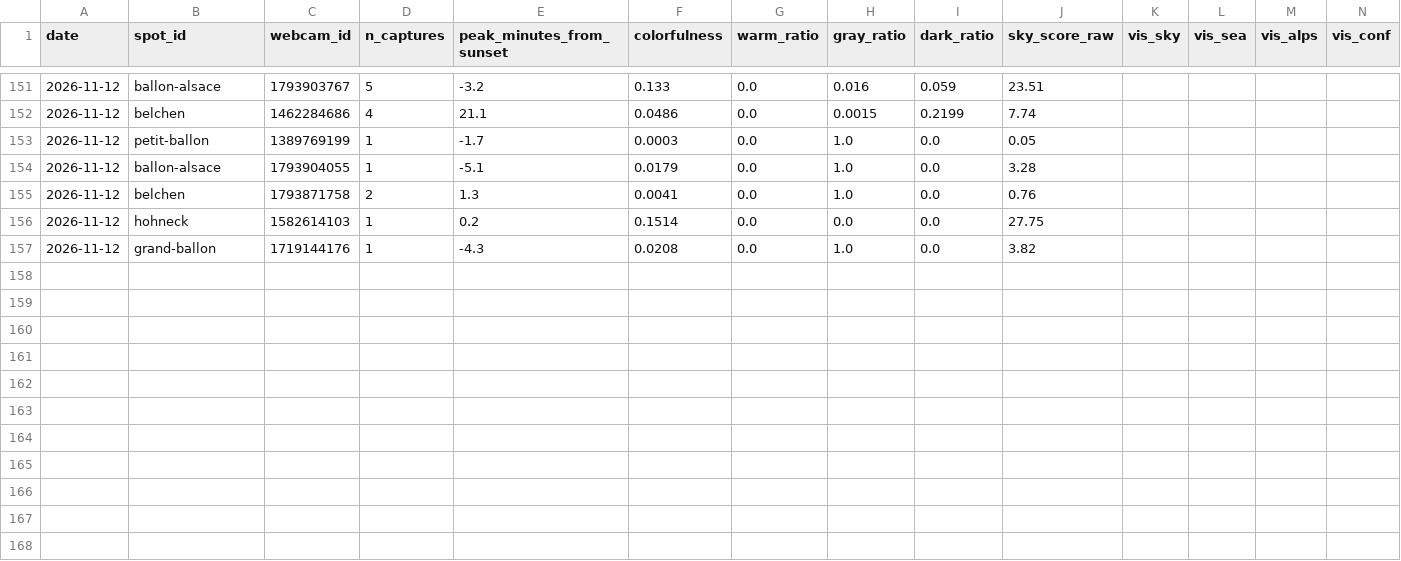
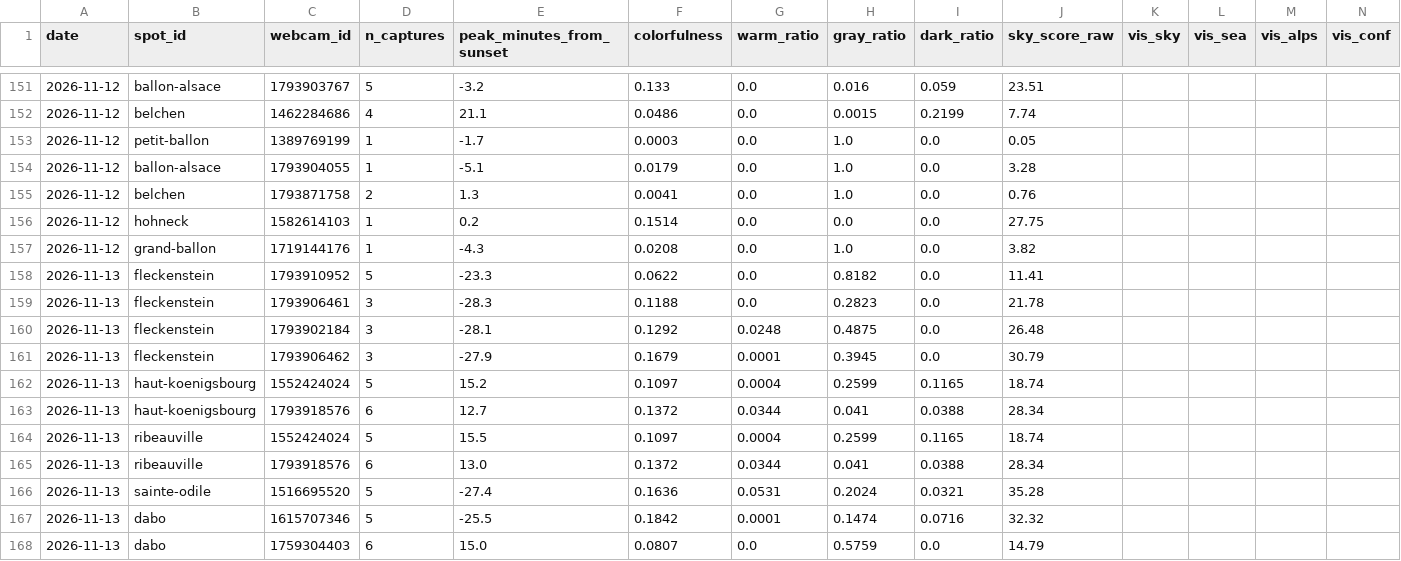
Before and after one commit to Ratila67/abendrot, a CSV file: data/truth/observations.csv, drawn as a sheet; only a part is shown, gaps mark what is left out; rows hold the shown columns only; the diff names each change by its address in the sheet, - before the commit and + after, or states it on an @@ line.

Commit message:
vérité terrain : captures 2026-11-13 16:38

```diff
--- a/data/truth/observations.csv
+++ b/data/truth/observations.csv
+row 158: 2026-11-13 | fleckenstein | 1793910952 | 5 | -23.3 | 0.0622 | 0.0 | 0.8182 | 0.0 | 11.41
+row 159: 2026-11-13 | fleckenstein | 1793906461 | 3 | -28.3 | 0.1188 | 0.0 | 0.2823 | 0.0 | 21.78
+row 160: 2026-11-13 | fleckenstein | 1793902184 | 3 | -28.1 | 0.1292 | 0.0248 | 0.4875 | 0.0 | 26.48
+row 161: 2026-11-13 | fleckenstein | 1793906462 | 3 | -27.9 | 0.1679 | 0.0001 | 0.3945 | 0.0 | 30.79
+row 162: 2026-11-13 | haut-koenigsbourg | 1552424024 | 5 | 15.2 | 0.1097 | 0.0004 | 0.2599 | 0.1165 | 18.74
+row 163: 2026-11-13 | haut-koenigsbourg | 1793918576 | 6 | 12.7 | 0.1372 | 0.0344 | 0.041 | 0.0388 | 28.34
+row 164: 2026-11-13 | ribeauville | 1552424024 | 5 | 15.5 | 0.1097 | 0.0004 | 0.2599 | 0.1165 | 18.74
+row 165: 2026-11-13 | ribeauville | 1793918576 | 6 | 13.0 | 0.1372 | 0.0344 | 0.041 | 0.0388 | 28.34
+row 166: 2026-11-13 | sainte-odile | 1516695520 | 5 | -27.4 | 0.1636 | 0.0531 | 0.2024 | 0.0321 | 35.28
+row 167: 2026-11-13 | dabo | 1615707346 | 5 | -25.5 | 0.1842 | 0.0001 | 0.1474 | 0.0716 | 32.32
+row 168: 2026-11-13 | dabo | 1759304403 | 6 | 15.0 | 0.0807 | 0.0 | 0.5759 | 0.0 | 14.79
```
